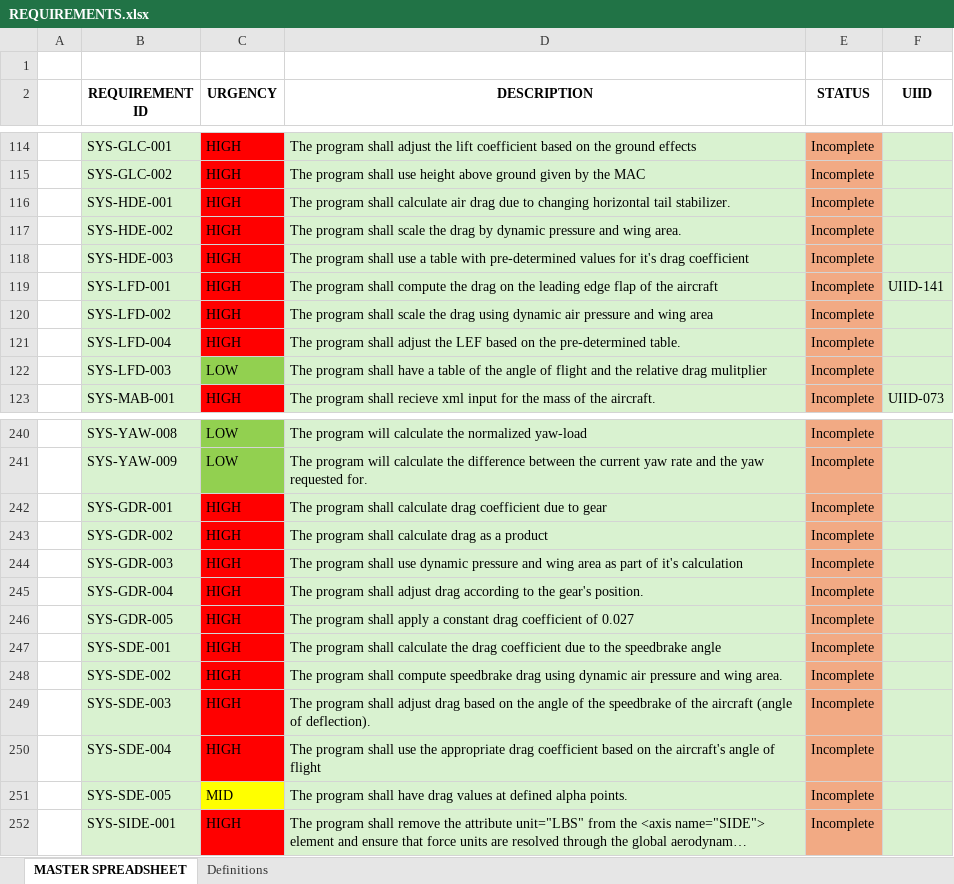
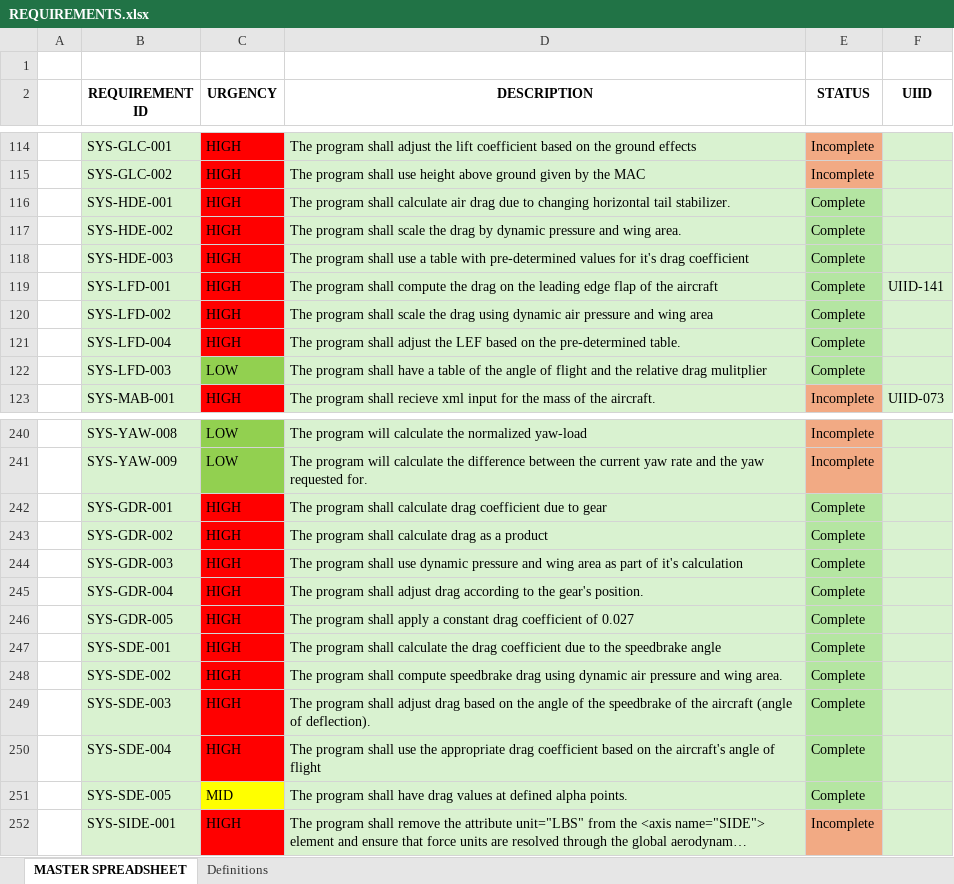
Before and after one commit to JC5467/jsbsimedit2, an Excel workbook: requirements_specification/REQUIREMENTS.xlsx, sheet MASTER SPREADSHEET, drawn as a sheet; only a part is shown, gaps mark what is left out; long unchanged cells end in …; values as stored, in another font and other column widths than the file's, no borders; the diff covers the shown part only; the diff names each change by its address in the sheet, - before the commit and + after, or states it on an @@ line.

Commit message:
Tested and marked requirements for DRAG DUE TO: Leading Edge Flap Deflection, Tailing Flap Deflection, Gear, and Speedbrake.

```diff
--- a/requirements_specification/REQUIREMENTS.xlsx (sheet MASTER SPREADSHEET)
+++ b/requirements_specification/REQUIREMENTS.xlsx (sheet MASTER SPREADSHEET)
-E116:E122 (STATUS): Incomplete
+E116:E122 (STATUS): Complete
-E116:E122 fill: #F2AA84
+E116:E122 fill: #B4E5A2
-E242:E251 (STATUS): Incomplete
+E242:E251 (STATUS): Complete
-E242:E251 fill: #F2AA84
+E242:E251 fill: #B5E6A2
```
Also changed, not shown: 4 edited cells and cell formats elsewhere in this sheet.
